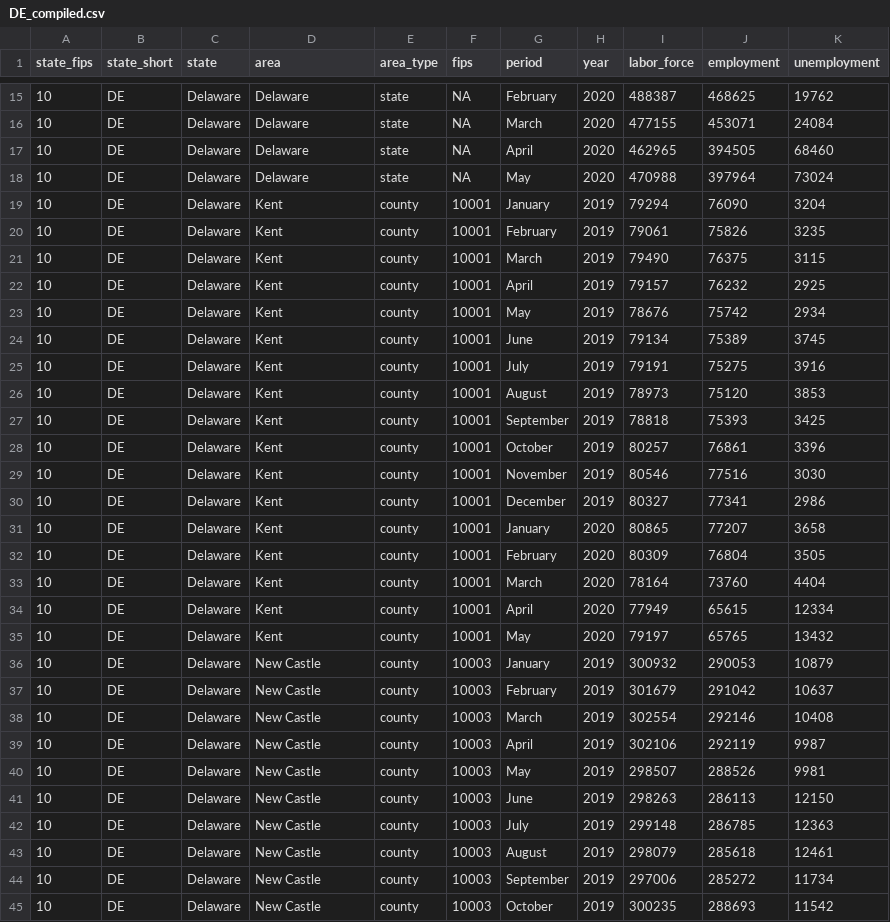
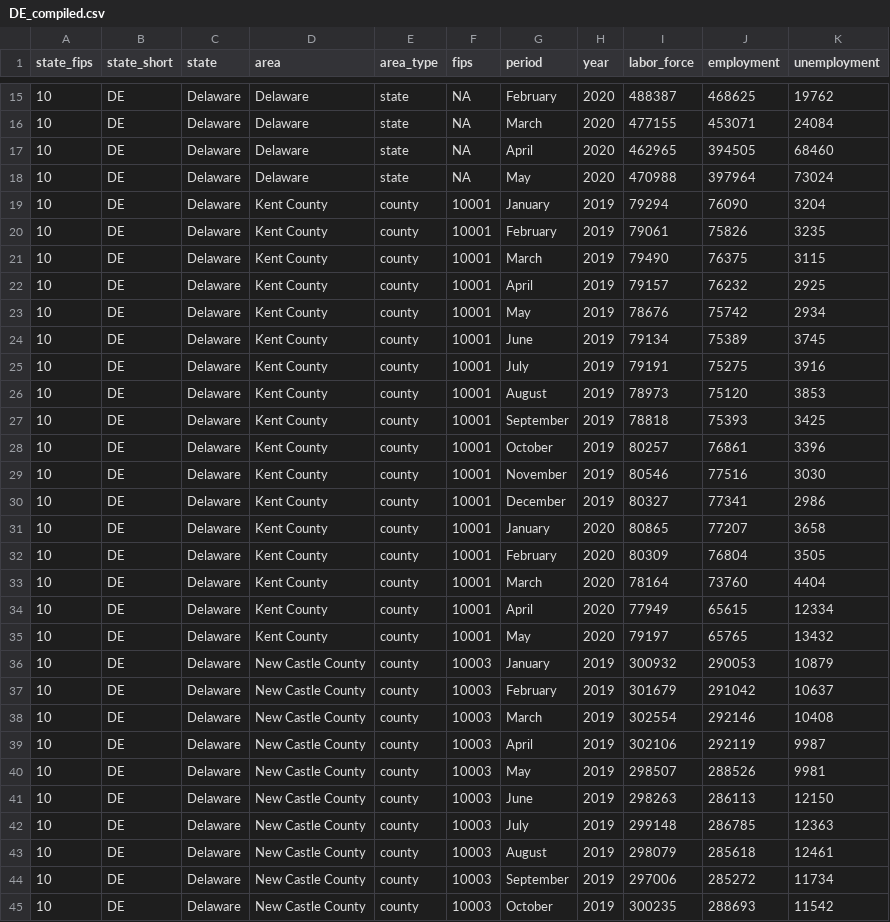
Before and after one commit to andyzwang/coronavirus-unemployment, a CSV file: employment_rates/DE/DE_compiled.csv, drawn as a sheet; only a part is shown, gaps mark what is left out; the diff covers the shown part only.

Commit message:
add County names

```diff
--- a/employment_rates/DE/DE_compiled.csv
+++ b/employment_rates/DE/DE_compiled.csv
@@ -18,28 +18,28 @@
 "10","DE","Delaware","Delaware","state",NA,"May",2020,470988,397964,73024
-"10","DE","Delaware","Kent","county","10001","January",2019,79294,76090,3204
-"10","DE","Delaware","Kent","county","10001","February",2019,79061,75826,3235
-"10","DE","Delaware","Kent","county","10001","March",2019,79490,76375,3115
-"10","DE","Delaware","Kent","county","10001","April",2019,79157,76232,2925
-"10","DE","Delaware","Kent","county","10001","May",2019,78676,75742,2934
-"10","DE","Delaware","Kent","county","10001","June",2019,79134,75389,3745
-"10","DE","Delaware","Kent","county","10001","July",2019,79191,75275,3916
-"10","DE","Delaware","Kent","county","10001","August",2019,78973,75120,3853
-"10","DE","Delaware","Kent","county","10001","September",2019,78818,75393,3425
-"10","DE","Delaware","Kent","county","10001","October",2019,80257,76861,3396
-"10","DE","Delaware","Kent","county","10001","November",2019,80546,77516,3030
-"10","DE","Delaware","Kent","county","10001","December",2019,80327,77341,2986
-"10","DE","Delaware","Kent","county","10001","January",2020,80865,77207,3658
-"10","DE","Delaware","Kent","county","10001","February",2020,80309,76804,3505
-"10","DE","Delaware","Kent","county","10001","March",2020,78164,73760,4404
-"10","DE","Delaware","Kent","county","10001","April",2020,77949,65615,12334
-"10","DE","Delaware","Kent","county","10001","May",2020,79197,65765,13432
-"10","DE","Delaware","New Castle","county","10003","January",2019,300932,290053,10879
-"10","DE","Delaware","New Castle","county","10003","February",2019,301679,291042,10637
-"10","DE","Delaware","New Castle","county","10003","March",2019,302554,292146,10408
-"10","DE","Delaware","New Castle","county","10003","April",2019,302106,292119,9987
-"10","DE","Delaware","New Castle","county","10003","May",2019,298507,288526,9981
-"10","DE","Delaware","New Castle","county","10003","June",2019,298263,286113,12150
-"10","DE","Delaware","New Castle","county","10003","July",2019,299148,286785,12363
-"10","DE","Delaware","New Castle","county","10003","August",2019,298079,285618,12461
-"10","DE","Delaware","New Castle","county","10003","September",2019,297006,285272,11734
-"10","DE","Delaware","New Castle","county","10003","October",2019,300235,288693,11542
+"10","DE","Delaware","Kent County","county","10001","January",2019,79294,76090,3204
+"10","DE","Delaware","Kent County","county","10001","February",2019,79061,75826,3235
+"10","DE","Delaware","Kent County","county","10001","March",2019,79490,76375,3115
+"10","DE","Delaware","Kent County","county","10001","April",2019,79157,76232,2925
+"10","DE","Delaware","Kent County","county","10001","May",2019,78676,75742,2934
+"10","DE","Delaware","Kent County","county","10001","June",2019,79134,75389,3745
+"10","DE","Delaware","Kent County","county","10001","July",2019,79191,75275,3916
+"10","DE","Delaware","Kent County","county","10001","August",2019,78973,75120,3853
+"10","DE","Delaware","Kent County","county","10001","September",2019,78818,75393,3425
+"10","DE","Delaware","Kent County","county","10001","October",2019,80257,76861,3396
+"10","DE","Delaware","Kent County","county","10001","November",2019,80546,77516,3030
+"10","DE","Delaware","Kent County","county","10001","December",2019,80327,77341,2986
+"10","DE","Delaware","Kent County","county","10001","January",2020,80865,77207,3658
+"10","DE","Delaware","Kent County","county","10001","February",2020,80309,76804,3505
+"10","DE","Delaware","Kent County","county","10001","March",2020,78164,73760,4404
+"10","DE","Delaware","Kent County","county","10001","April",2020,77949,65615,12334
+"10","DE","Delaware","Kent County","county","10001","May",2020,79197,65765,13432
+"10","DE","Delaware","New Castle County","county","10003","January",2019,300932,290053,10879
+"10","DE","Delaware","New Castle County","county","10003","February",2019,301679,291042,10637
+"10","DE","Delaware","New Castle County","county","10003","March",2019,302554,292146,10408
+"10","DE","Delaware","New Castle County","county","10003","April",2019,302106,292119,9987
+"10","DE","Delaware","New Castle County","county","10003","May",2019,298507,288526,9981
+"10","DE","Delaware","New Castle County","county","10003","June",2019,298263,286113,12150
+"10","DE","Delaware","New Castle County","county","10003","July",2019,299148,286785,12363
+"10","DE","Delaware","New Castle County","county","10003","August",2019,298079,285618,12461
+"10","DE","Delaware","New Castle County","county","10003","September",2019,297006,285272,11734
+"10","DE","Delaware","New Castle County","county","10003","October",2019,300235,288693,11542
```
Also changed, not shown: 24 edited cells elsewhere in this file, 1 other file.
